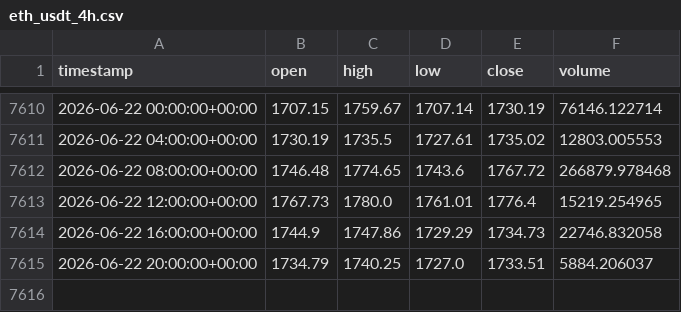
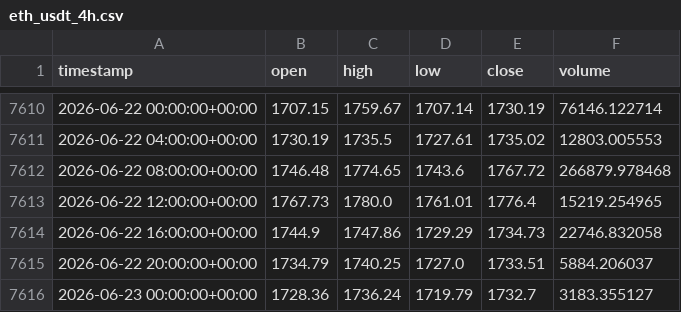
Before and after one commit to cheah505-cyber/crypto-strategy-pack, a CSV file: data/eth_usdt_4h.csv, drawn as a sheet; only a part is shown, gaps mark what is left out.

```diff
--- a/data/eth_usdt_4h.csv
+++ b/data/eth_usdt_4h.csv
@@ -7615 +7615,2 @@ timestamp,open,high,low,close,volume
 2026-06-22 20:00:00+00:00,1734.79,1740.25,1727.0,1733.51,5884.206037
+2026-06-23 00:00:00+00:00,1728.36,1736.24,1719.79,1732.7,3183.355127
```
Also changed, not shown: 1 other file.
